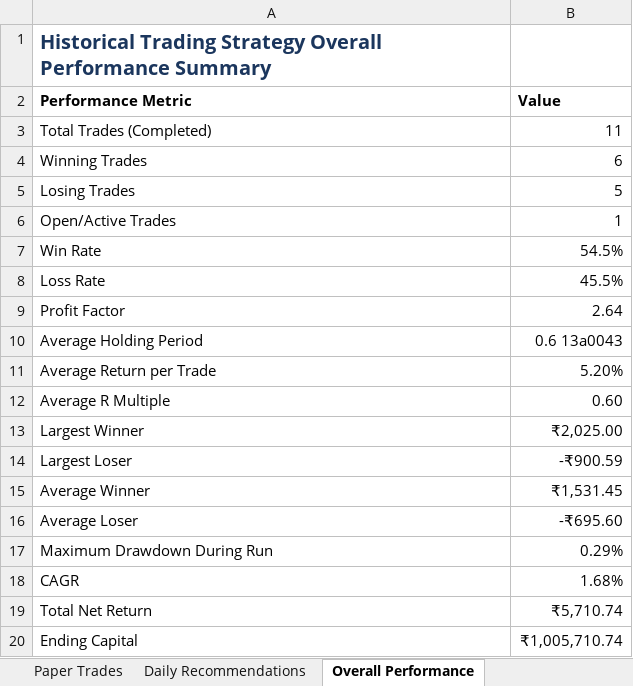
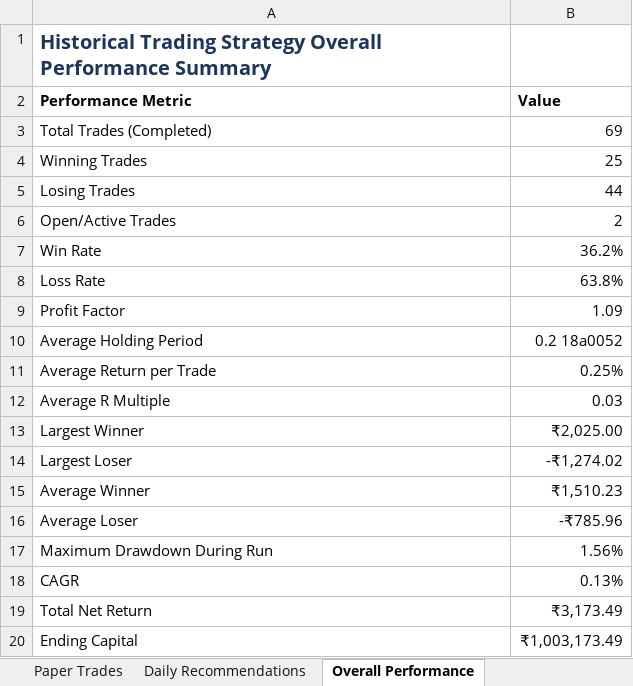
Before and after one commit to neelshet007/Indian_Swing, an Excel workbook: scratch/indian_swing_historical_journal_nifty500_80_90.xlsx, sheet Overall Performance, drawn as a sheet; values as stored, in another font and other column widths than the file's, no borders; the diff names each change by its address in the sheet, - before the commit and + after, or states it on an @@ line.

```diff
--- a/scratch/indian_swing_historical_journal_nifty500_80_90.xlsx (sheet Overall Performance)
+++ b/scratch/indian_swing_historical_journal_nifty500_80_90.xlsx (sheet Overall Performance)
-B3 (Value): 11
+B3 (Value): 69
-B4 (Value): 6
+B4 (Value): 25
-B5 (Value): 5
+B5 (Value): 44
-B6 (Value): 1
+B6 (Value): 2
-B7 (Value): 54.5%
+B7 (Value): 36.2%
-B8 (Value): 45.5%
+B8 (Value): 63.8%
-B9 (Value): 2.64
+B9 (Value): 1.09
-B10 (Value): 0.6 13a0043
+B10 (Value): 0.2 18a0052
-B11 (Value): 5.20%
+B11 (Value): 0.25%
-B12 (Value): 0.60
+B12 (Value): 0.03
-B14 (Value): -₹900.59
+B14 (Value): -₹1,274.02
-B15 (Value): ₹1,531.45
+B15 (Value): ₹1,510.23
-B16 (Value): -₹695.60
+B16 (Value): -₹785.96
-B17 (Value): 0.29%
+B17 (Value): 1.56%
-B18 (Value): 1.68%
+B18 (Value): 0.13%
-B19 (Value): ₹5,710.74
+B19 (Value): ₹3,173.49
-B20 (Value): ₹1,005,710.74
+B20 (Value): ₹1,003,173.49
```
Also changed, not shown: sheet Scan Summary, sheet Paper Trades, sheet Daily Recommendations, sheet Trade Timeline, sheet NIFTY500 Performance, scratch/indian_swing_historical_journal_all_80_90.xlsx, 11 other files.
